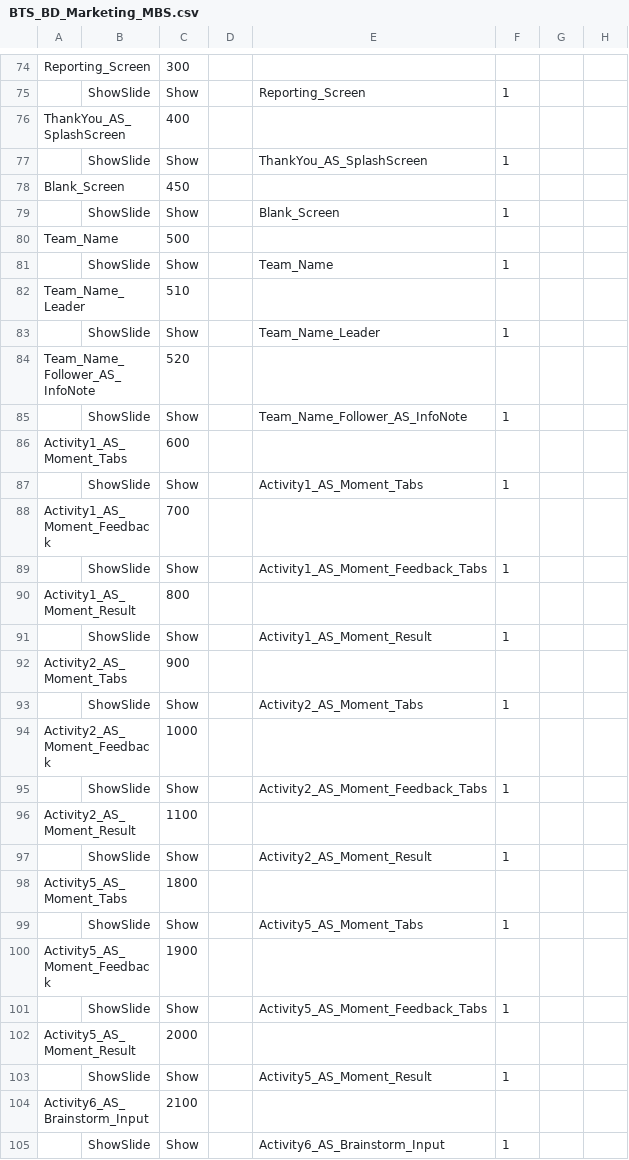
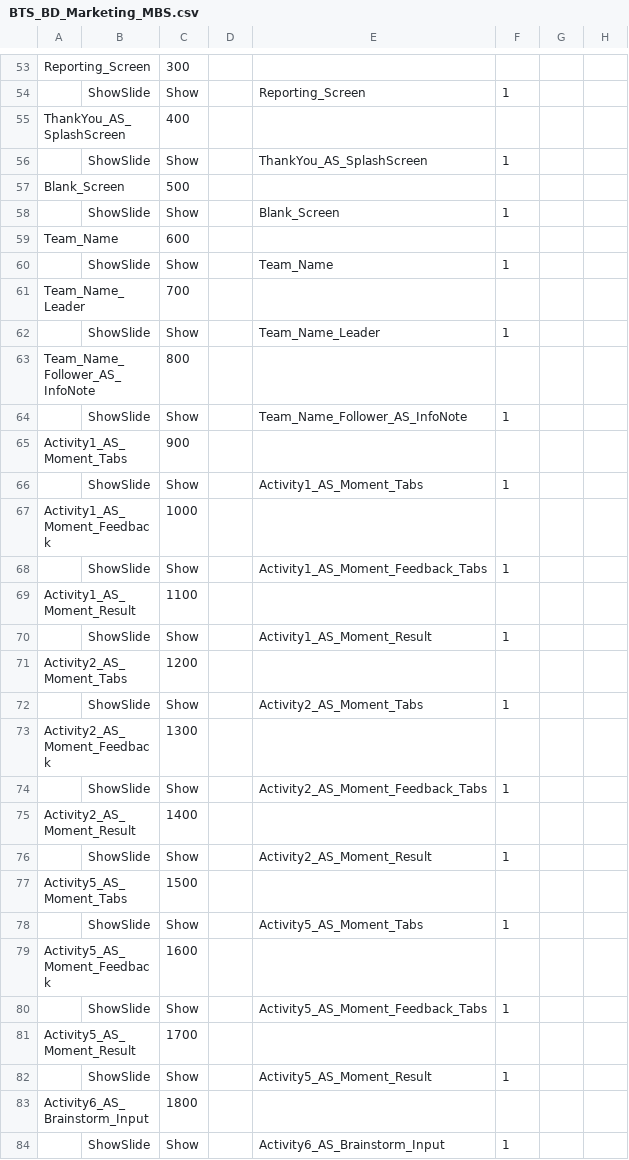
Before and after one commit to BTS-USA/BTS_BD_Marketing_MBS, a CSV file: BTS_BD_Marketing_MBS.csv, drawn as a sheet; only a part is shown, gaps mark what is left out; addresses are those after the commit; the diff covers the shown part only; the diff names each change by its address in the sheet, - before the commit and + after, or states it on an @@ line.

```diff
--- a/BTS_BD_Marketing_MBS.csv
+++ b/BTS_BD_Marketing_MBS.csv
-C57: 450
+C57: 500
-C59: 500
+C59: 600
-C61: 510
+C61: 700
-C63: 520
+C63: 800
-C65: 600
+C65: 900
-C67: 700
+C67: 1000
-C69: 800
+C69: 1100
-C71: 900
+C71: 1200
-C73: 1000
+C73: 1300
-C75: 1100
+C75: 1400
-C77: 1800
+C77: 1500
-C79: 1900
+C79: 1600
-C81: 2000
+C81: 1700
-C83: 2100
+C83: 1800
```
Also changed, not shown: 2 added rows, 22 removed rows, 15 moved rows and 16 edited cells elsewhere in this file, 1 other file.
